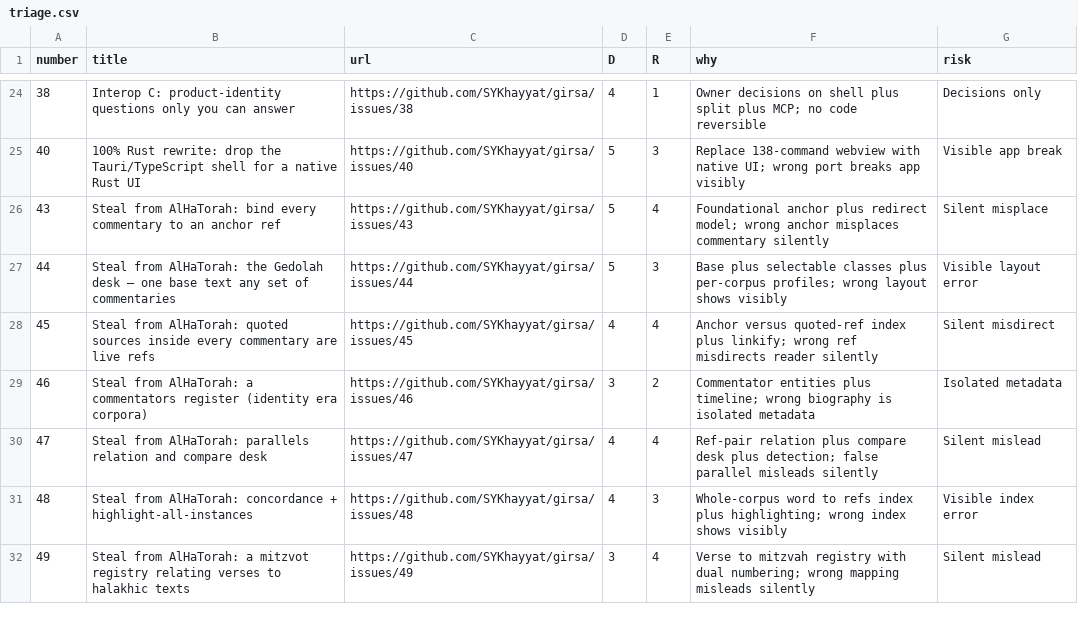
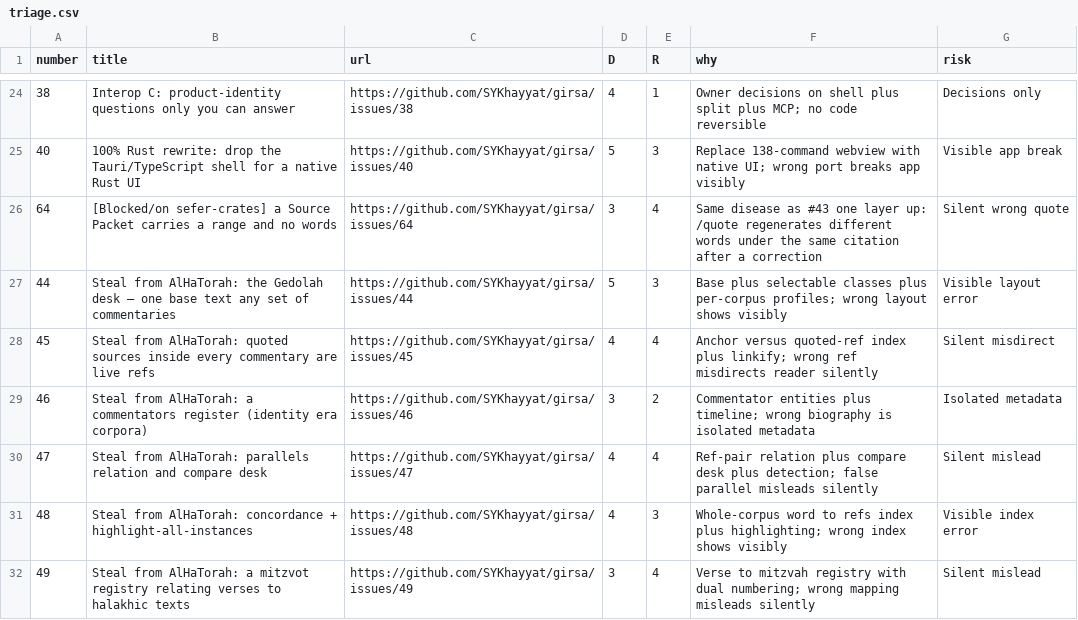
Before and after one commit to SYKhayyat/girsa, a CSV file: triage.csv, drawn as a sheet; only a part is shown, gaps mark what is left out; removed rows and columns are numbered as before the commit, all else as after; the diff names each change by its address in the sheet, - before the commit and + after, or states it on an @@ line.

```diff
--- a/triage.csv
+++ b/triage.csv
-row 26: 43 | Steal from AlHaTorah: bind every commentary to an anchor ref | https://github.com/SYKhayyat/girsa/issues/43 | 5 | 4 | Foundational anchor plus redirect model; wrong anchor misplaces commentary silently | Silent misplace
+row 26: 64 | [Blocked/on sefer-crates] a Source Packet carries a range and no words | https://github.com/SYKhayyat/girsa/issues/64 | 3 | 4 | Same disease as #43 one layer up: /quote regenerates different words under the same citation after a correction | Silent wrong quote
```
